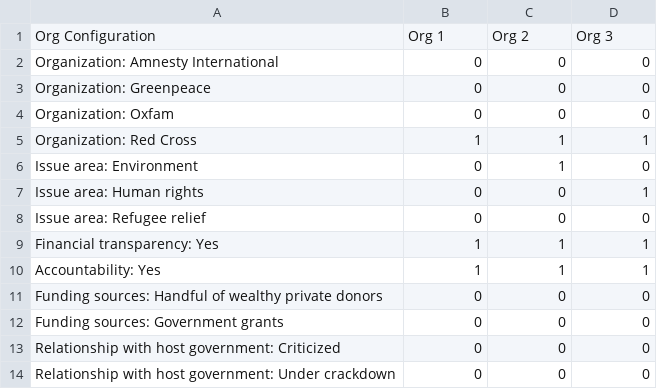
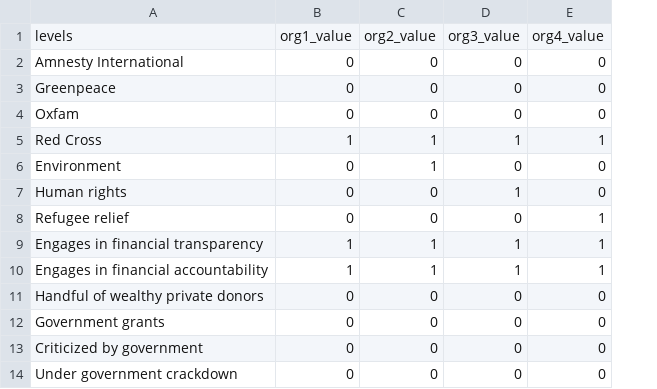
Before and after one commit to andrewheiss/why-donors-donate, a CSV file: analysis/output/configurations/organization_config01.csv, drawn as a sheet; removed rows and columns are numbered as before the commit, all else as after; the diff names each change by its address in the sheet, - before the commit and + after, or states it on an @@ line.

```diff
--- a/analysis/output/configurations/organization_config01.csv
+++ b/analysis/output/configurations/organization_config01.csv
-column A, rows 2-14: Organization: Amnesty International | Organization: Greenpeace | Organization: Oxfam | Organization: Red Cross | Issue area: Environment | Issue area: Human rights | Issue area: Refugee relief | Financial transparency: Yes | Accountability: Yes | Funding sources: Handful of wealthy private donors | Funding sources: Government grants | Relationship with host government: Criticized | Relationship with host government: Under crackdown
+column A, rows 2-14: Amnesty International | Greenpeace | Oxfam | Red Cross | Environment | Human rights | Refugee relief | Engages in financial transparency | Engages in financial accountability | Handful of wealthy private donors | Government grants | Criticized by government | Under government crackdown
+column E, rows 2-14: 0 | 0 | 0 | 1 | 0 | 0 | 1 | 1 | 1 | 0 | 0 | 0 | 0
-row 1: Org Configuration | Org 1 | Org 2 | Org 3
+row 1: levels | org1_value | org2_value | org3_value | org4_value
```
Also changed, not shown: analysis/output/configurations/persona_config01.csv, 1 other file.
